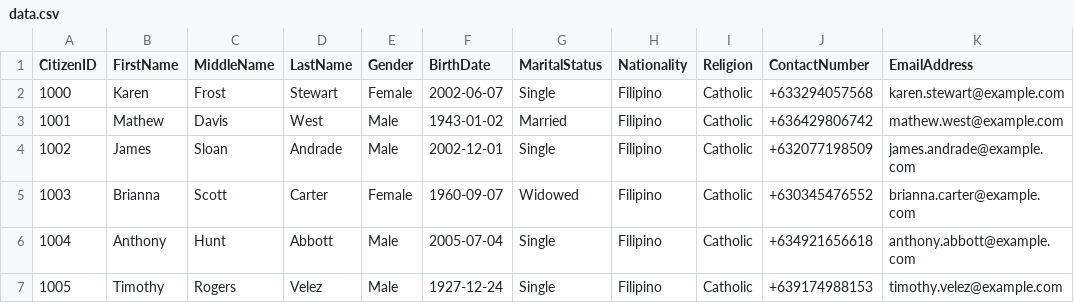
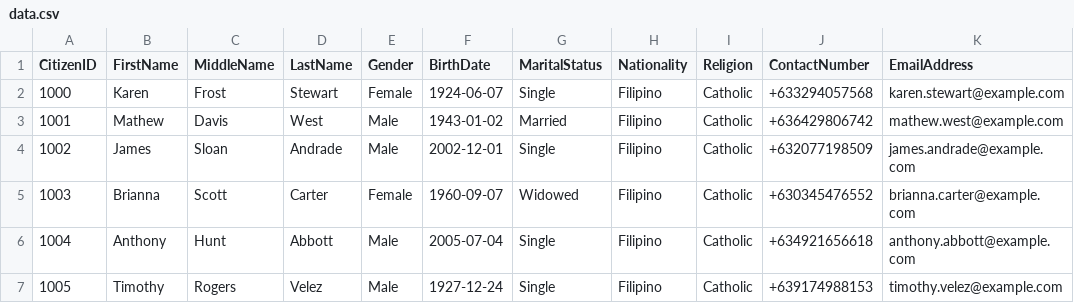
Before and after one commit to Arvss07/9472-AppDev-Prelims-C, a CSV file: data.csv, drawn as a sheet; only a part is shown; the diff names each change by its address in the sheet, - before the commit and + after, or states it on an @@ line.

Commit message:
Improved getOldestCitizen function

```diff
--- a/data.csv
+++ b/data.csv
-F2 (BirthDate): 2002-06-07
+F2 (BirthDate): 1924-06-07
```
Also changed, not shown: 3 other files.
